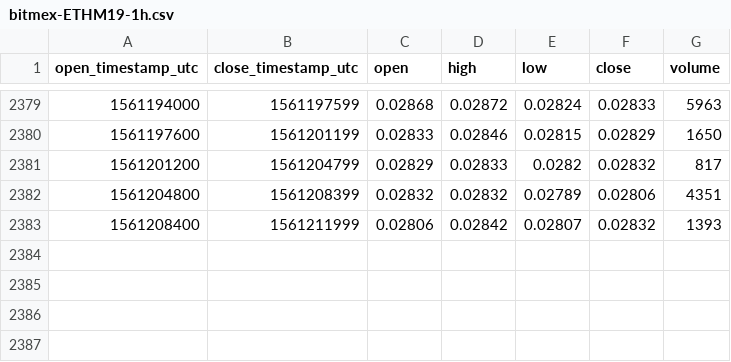
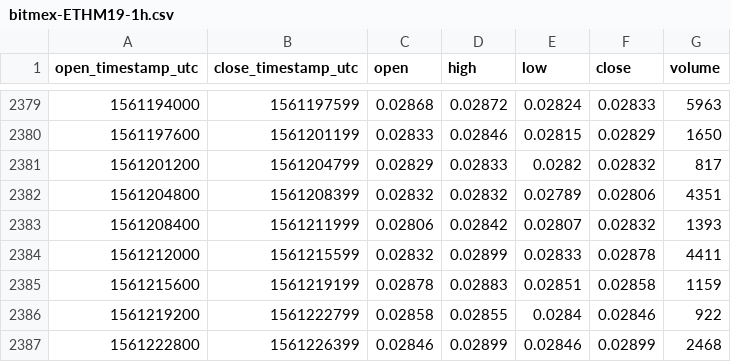
Before and after one commit to cryptobigbro/bitmex-ETHM19, a CSV file: bitmex-ETHM19-1h.csv, drawn as a sheet; only a part is shown, gaps mark what is left out.

Commit message:
Update OHLCV data.

```diff
--- a/bitmex-ETHM19-1h.csv
+++ b/bitmex-ETHM19-1h.csv
@@ -2383 +2383,5 @@ open_timestamp_utc,close_timestamp_utc,open,high,low,close,volume
 1561208400,1561211999,0.02806,0.02842,0.02807,0.02832,1393
+1561212000,1561215599,0.02832,0.02899,0.02833,0.02878,4411
+1561215600,1561219199,0.02878,0.02883,0.02851,0.02858,1159
+1561219200,1561222799,0.02858,0.02855,0.0284,0.02846,922
+1561222800,1561226399,0.02846,0.02899,0.02846,0.02899,2468
```
